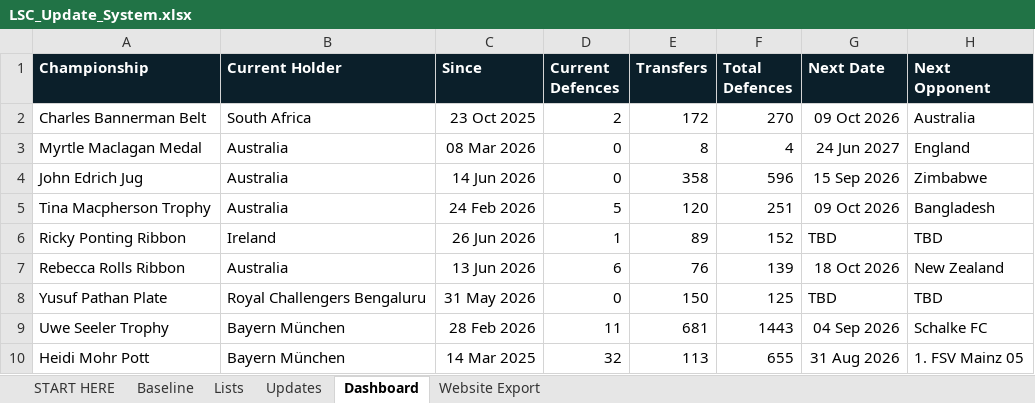
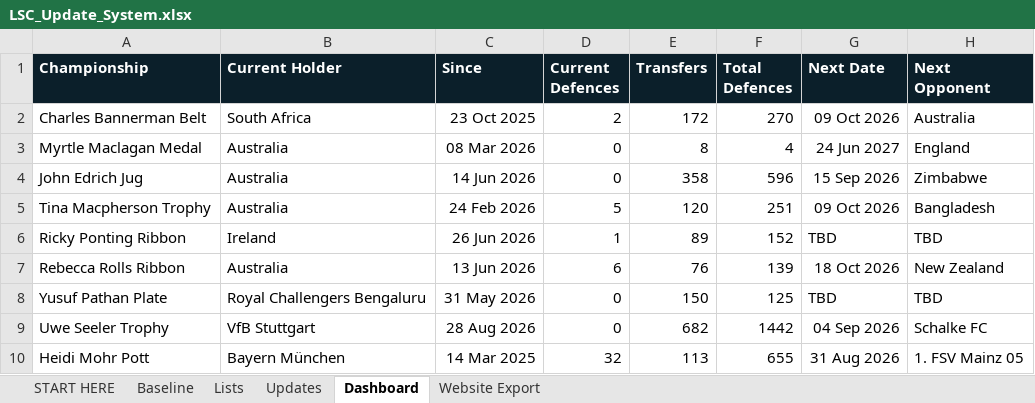
Before and after one commit to Harry-LSC/lineal-sport-test, an Excel workbook: LSC_Update_System.xlsx, sheet Dashboard, drawn as a sheet; values as stored, in another font and other column widths than the file's, no borders; the diff names each change by its address in the sheet, - before the commit and + after, or states it on an @@ line.

```diff
--- a/LSC_Update_System.xlsx (sheet Dashboard)
+++ b/LSC_Update_System.xlsx (sheet Dashboard)
-B9 (Current Holder): Bayern München
+B9 (Current Holder): VfB Stuttgart
-C9 (Since): 28 Feb 2026
+C9 (Since): 28 Aug 2026
-D9 (Current Defences): 11
+D9 (Current Defences): 0
-E9 (Transfers): 681
+E9 (Transfers): 682
-F9 (Total Defences): 1443
+F9 (Total Defences): 1442
```
Also changed, not shown: sheet Updates, sheet Website Export.
